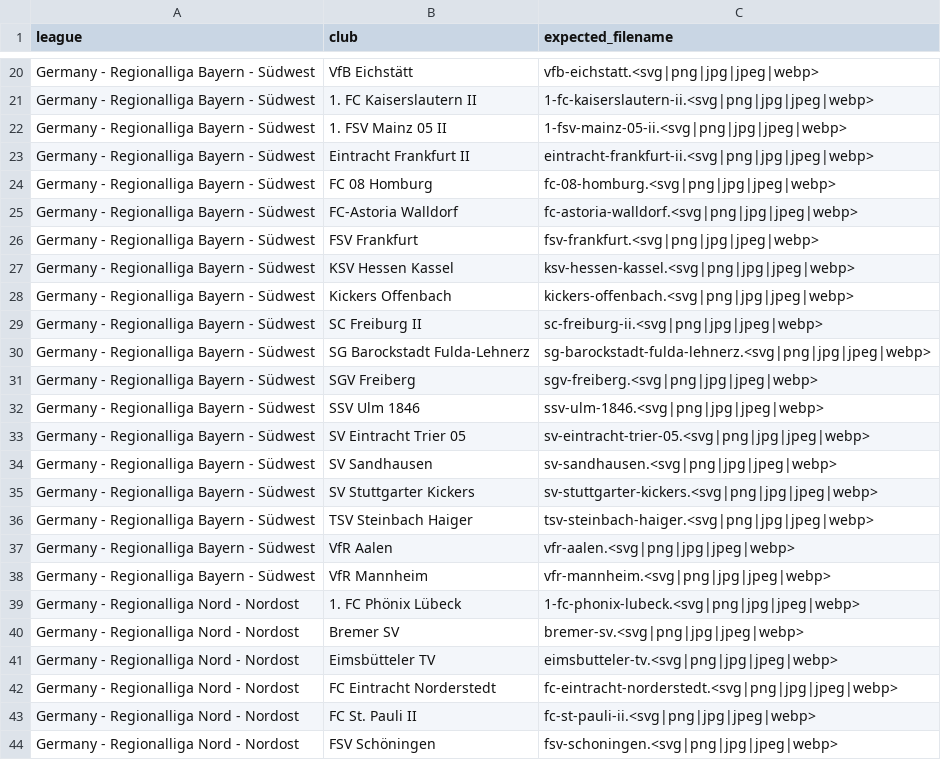
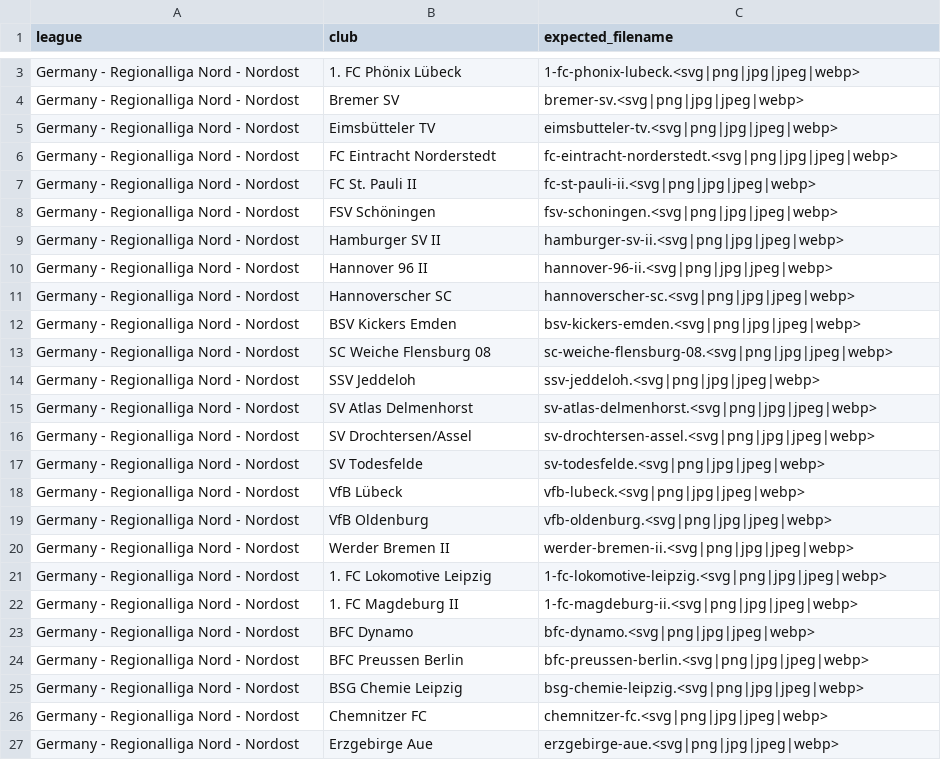
Before and after one commit to AuCoeurDesTribunes-web/Carte-des-clubs-Britanniques, a CSV file: missing-crests.csv, drawn as a sheet; only a part is shown, gaps mark what is left out; the shorter side is filled out with more unchanged rows; the diff covers the shown part only.

```diff
--- a/missing-crests.csv
+++ b/missing-crests.csv
@@ -20,20 +3 @@ league,club,expected_filename
-"Germany - Regionalliga Bayern - Südwest","VfB Eichstätt","vfb-eichstatt.<svg|png|jpg|jpeg|webp>"
-"Germany - Regionalliga Bayern - Südwest","1. FC Kaiserslautern II","1-fc-kaiserslautern-ii.<svg|png|jpg|jpeg|webp>"
-"Germany - Regionalliga Bayern - Südwest","1. FSV Mainz 05 II","1-fsv-mainz-05-ii.<svg|png|jpg|jpeg|webp>"
-"Germany - Regionalliga Bayern - Südwest","Eintracht Frankfurt II","eintracht-frankfurt-ii.<svg|png|jpg|jpeg|webp>"
-"Germany - Regionalliga Bayern - Südwest","FC 08 Homburg","fc-08-homburg.<svg|png|jpg|jpeg|webp>"
-"Germany - Regionalliga Bayern - Südwest","FC-Astoria Walldorf","fc-astoria-walldorf.<svg|png|jpg|jpeg|webp>"
-"Germany - Regionalliga Bayern - Südwest","FSV Frankfurt","fsv-frankfurt.<svg|png|jpg|jpeg|webp>"
-"Germany - Regionalliga Bayern - Südwest","KSV Hessen Kassel","ksv-hessen-kassel.<svg|png|jpg|jpeg|webp>"
-"Germany - Regionalliga Bayern - Südwest","Kickers Offenbach","kickers-offenbach.<svg|png|jpg|jpeg|webp>"
-"Germany - Regionalliga Bayern - Südwest","SC Freiburg II","sc-freiburg-ii.<svg|png|jpg|jpeg|webp>"
-"Germany - Regionalliga Bayern - Südwest","SG Barockstadt Fulda-Lehnerz","sg-barockstadt-fulda-lehnerz.<svg|png|jpg|jpeg|webp>"
-"Germany - Regionalliga Bayern - Südwest","SGV Freiberg","sgv-freiberg.<svg|png|jpg|jpeg|webp>"
-"Germany - Regionalliga Bayern - Südwest","SSV Ulm 1846","ssv-ulm-1846.<svg|png|jpg|jpeg|webp>"
-"Germany - Regionalliga Bayern - Südwest","SV Eintracht Trier 05","sv-eintracht-trier-05.<svg|png|jpg|jpeg|webp>"
-"Germany - Regionalliga Bayern - Südwest","SV Sandhausen","sv-sandhausen.<svg|png|jpg|jpeg|webp>"
-"Germany - Regionalliga Bayern - Südwest","SV Stuttgarter Kickers","sv-stuttgarter-kickers.<svg|png|jpg|jpeg|webp>"
-"Germany - Regionalliga Bayern - Südwest","TSV Steinbach Haiger","tsv-steinbach-haiger.<svg|png|jpg|jpeg|webp>"
-"Germany - Regionalliga Bayern - Südwest","VfR Aalen","vfr-aalen.<svg|png|jpg|jpeg|webp>"
-"Germany - Regionalliga Bayern - Südwest","VfR Mannheim","vfr-mannheim.<svg|png|jpg|jpeg|webp>"
 "Germany - Regionalliga Nord - Nordost","1. FC Phönix Lübeck","1-fc-phonix-lubeck.<svg|png|jpg|jpeg|webp>"
```
Also changed, not shown: 17 removed rows elsewhere in this file, 1 other file.
